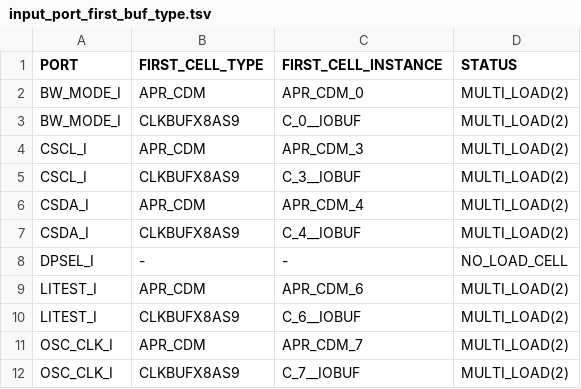
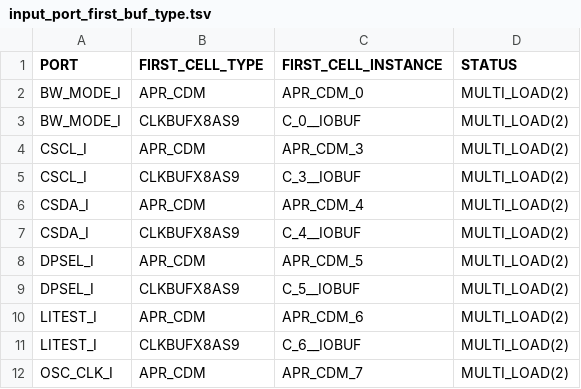
Before and after one commit to ymzhuuuuufz0313l/team-share-public, a TSV file: synthesis-integration-flow-guide/server-reports/input_port_first_buf_type.tsv, drawn as a sheet; only a part is shown; the shorter side is filled out with more unchanged rows; removed rows and columns are numbered as before the commit, all else as after; the diff names each change by its address in the sheet, - before the commit and + after, or states it on an @@ line.

Commit message:
buf type tsv 全部修复为 0（V0 重新正确替换 9 corner）+ slide32 更新为无 error

```diff
--- a/synthesis-integration-flow-guide/server-reports/input_port_first_buf_type.tsv
+++ b/synthesis-integration-flow-guide/server-reports/input_port_first_buf_type.tsv
-row 8: DPSEL_I | - | - | NO_LOAD_CELL
+row 8: DPSEL_I | APR_CDM | APR_CDM_5 | MULTI_LOAD(2)
+row 9: DPSEL_I | CLKBUFX8AS9 | C_5__IOBUF | MULTI_LOAD(2)
```
Also changed, not shown: synthesis-integration-flow-guide/server-reports/output_port_last_buf_type.tsv, 1 other file.
